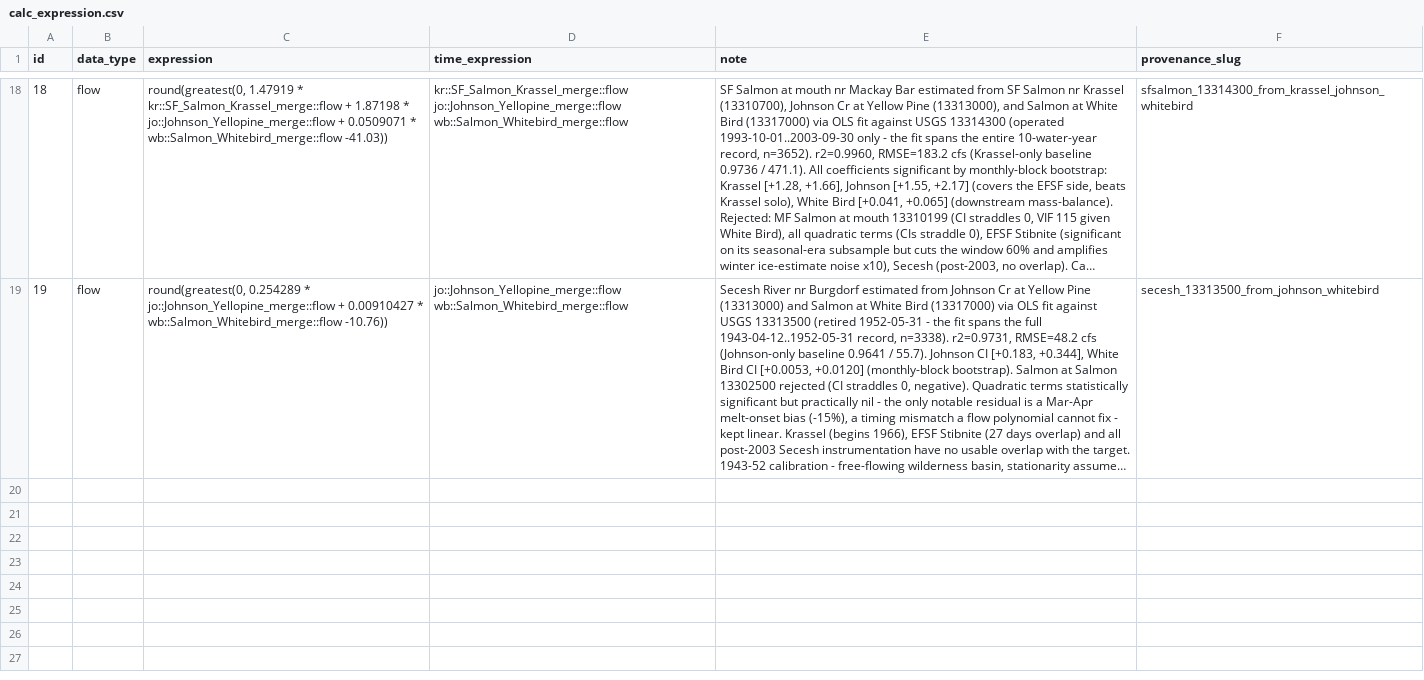
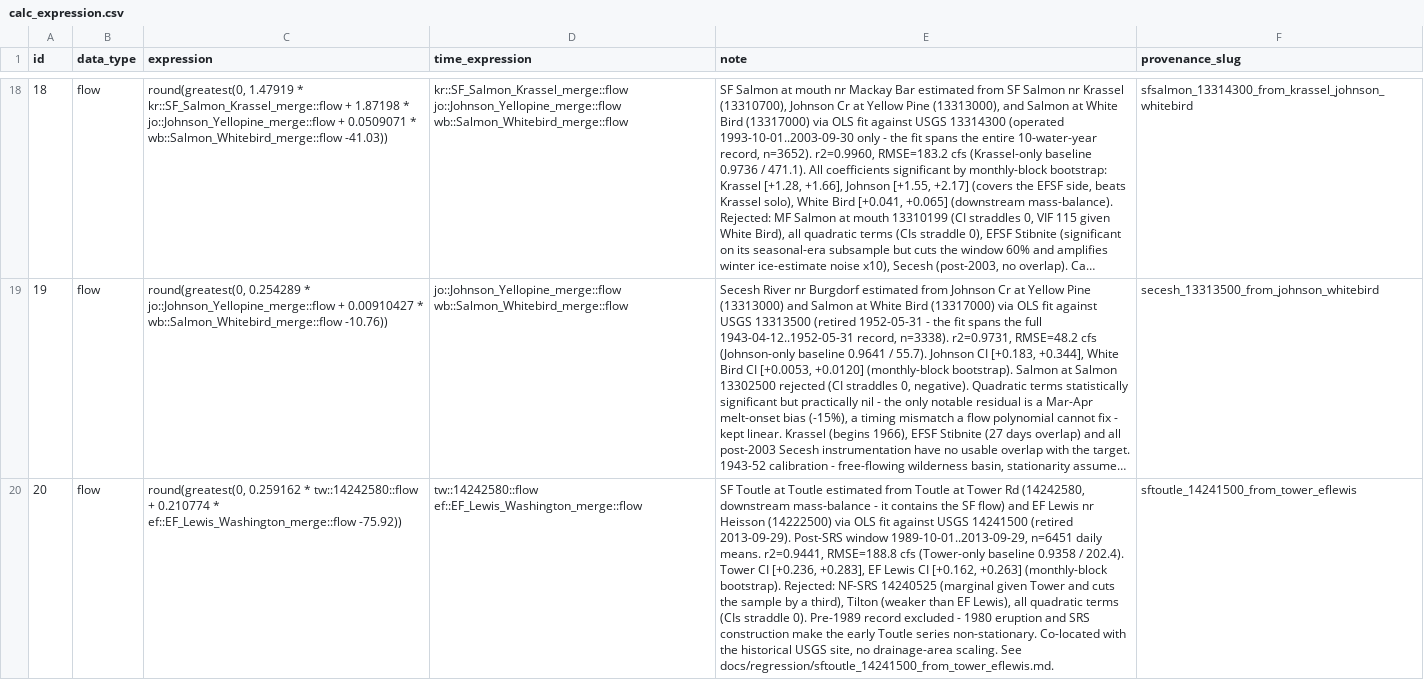
Before and after one commit to mousebrains/kayak_data, a CSV file: calc_expression.csv, drawn as a sheet; only a part is shown, gaps mark what is left out; long unchanged cells end in …; the diff covers the shown part only; the diff names each change by its address in the sheet, - before the commit and + after, or states it on an @@ line.

```diff
--- a/calc_expression.csv
+++ b/calc_expression.csv
+row 20: 20 | flow | round(greatest(0, 0.259162 * tw::14242580::flow + 0.210774 * ef::EF_Lewis_Washington_merge::flow -75.92)) | tw::14242580::flow ef::EF_Lewis_Washington_merge::flow | SF Toutle at Toutle estimated from Toutle at Tower Rd (14242580, downstream mass-balance - it contains the SF flow) and EF Lewis nr Heisson (14222500) via OLS fit against USGS 14241500 (retired 2013-09-29). Post-SRS window 1989-10-01..2013-09-29, n=6451 daily means. r2=0.9441, RMSE=188.8 cfs (Tower-only baseline 0.9358 / 202.4). Tower CI [+0.236, +0.283], EF Lewis CI [+0.162, +0.263] (monthly-block bootstrap). Rejected: NF-SRS 14240525 (marginal given Tower and cuts the sample by a third), Tilton (weaker than EF Lewis), all quadratic terms (CIs straddle 0). Pre-1989 record excluded - 1980 eruption and SRS construction make the early Toutle series non-stationary. Co-located with the historical USGS site, no drainage-area scaling. See docs/regression/sftoutle_14241500_from_tower_eflewis.md. | sftoutle_14241500_from_tower_eflewis
```
Also changed, not shown: 3 added rows elsewhere in this file, gauge.csv, reach.csv, 6 other files.
